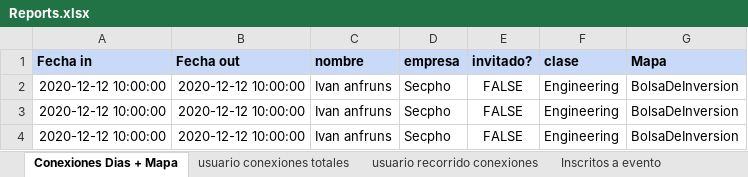
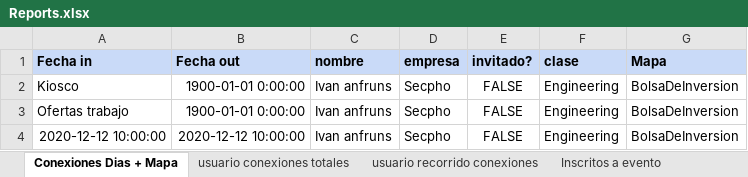
Before and after one commit to JavierCanalesV/Secpholand, an Excel workbook: MyProject2/Content/Excels/Reports.xlsx, sheet Conexiones Dias + Mapa, drawn as a sheet; values as stored, in another font and other column widths than the file's, no borders; the diff names each change by its address in the sheet, - before the commit and + after, or states it on an @@ line.

```diff
--- a/MyProject2/Content/Excels/Reports.xlsx (sheet Conexiones Dias + Mapa)
+++ b/MyProject2/Content/Excels/Reports.xlsx (sheet Conexiones Dias + Mapa)
-A2 (Fecha in): 2020-12-12 10:00:00
+A2 (Fecha in): Kiosco
-B2:B3 (Fecha out): 2020-12-12 10:00:00
+B2:B3 (Fecha out): 1900-01-01 0:00:00
-A3 (Fecha in): 2020-12-12 10:00:00
+A3 (Fecha in): Ofertas trabajo
```
Also changed, not shown: sheet informe interaccion, 2 other files.
